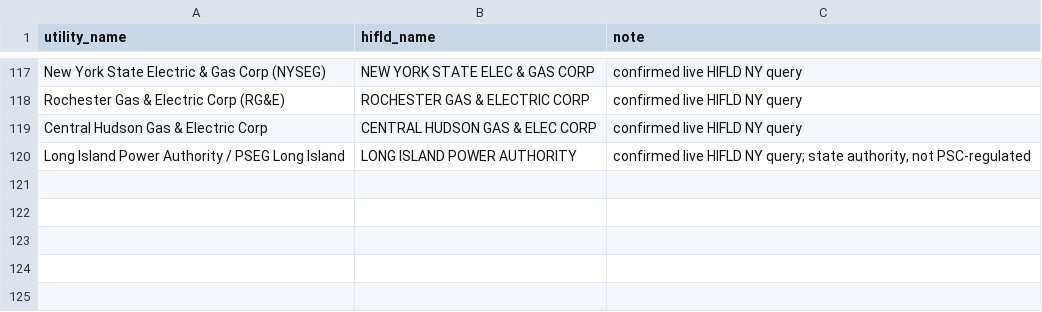
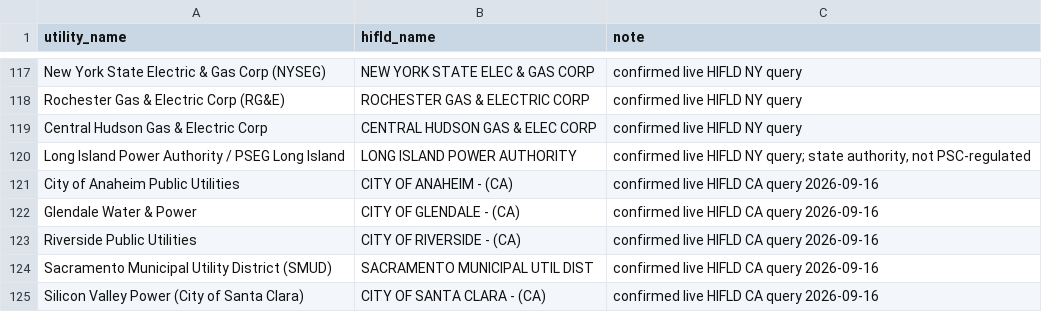
Before and after one commit to nap7645/utility-map, a CSV file: data/crosswalk/aliases.csv, drawn as a sheet; only a part is shown, gaps mark what is left out; the diff names each change by its address in the sheet, - before the commit and + after, or states it on an @@ line.

```diff
--- a/data/crosswalk/aliases.csv
+++ b/data/crosswalk/aliases.csv
+row 121: City of Anaheim Public Utilities | CITY OF ANAHEIM - (CA) | confirmed live HIFLD CA query 2026-09-16
+row 122: Glendale Water & Power | CITY OF GLENDALE - (CA) | confirmed live HIFLD CA query 2026-09-16
+row 123: Riverside Public Utilities | CITY OF RIVERSIDE - (CA) | confirmed live HIFLD CA query 2026-09-16
+row 124: Sacramento Municipal Utility District (SMUD) | SACRAMENTO MUNICIPAL UTIL DIST | confirmed live HIFLD CA query 2026-09-16
+row 125: Silicon Valley Power (City of Santa Clara) | CITY OF SANTA CLARA - (CA) | confirmed live HIFLD CA query 2026-09-16
```
Also changed, not shown: data/raw/hifld_over10k.csv, 17 other files.
